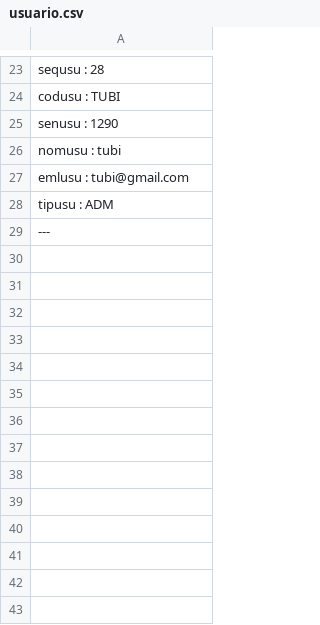
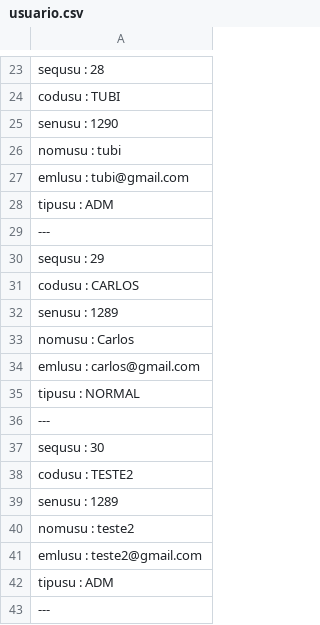
Before and after one commit to andreDalpra/FURB, a CSV file: 2025-2/POO/TrabalhoFinal/dados/usuario.csv, drawn as a sheet; only a part is shown, gaps mark what is left out.

Commit message:
TRABALHO FINAL 1.4 - Mais usuários

```diff
--- a/2025-2/POO/TrabalhoFinal/dados/usuario.csv
+++ b/2025-2/POO/TrabalhoFinal/dados/usuario.csv
@@ -29 +29,15 @@ tipusu : ADM;
 ---
+sequsu : 29;
+codusu : CARLOS;
+senusu : 1289;
+nomusu : Carlos;
+emlusu : carlos@gmail.com;
+tipusu : NORMAL;
+---
+sequsu : 30;
+codusu : TESTE2;
+senusu : 1289;
+nomusu : teste2;
+emlusu : teste2@gmail.com;
+tipusu : ADM;
+---
```
Also changed, not shown: 13 other files.
